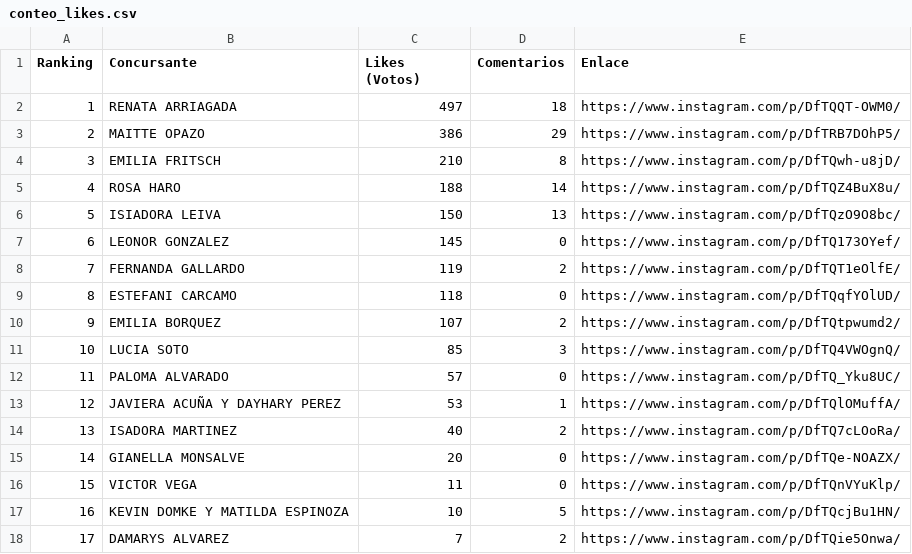
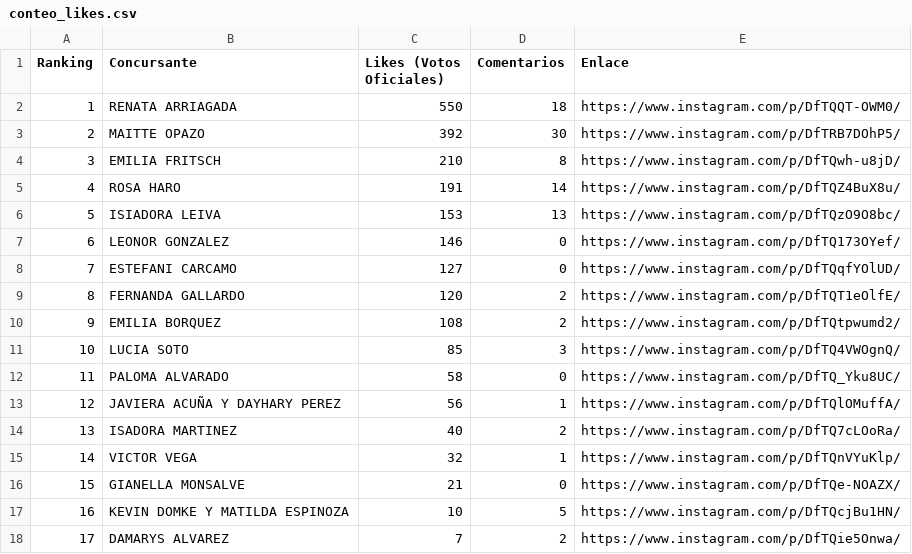
Before and after one commit to MatyJiin/conteo_likes, a CSV file: conteo_likes.csv, drawn as a sheet.

Commit message:
Conectar API Oficial de Meta Graph: votos exactos en tiempo real para Vercel y Local

```diff
--- a/conteo_likes.csv
+++ b/conteo_likes.csv
@@ -1,17 +1,17 @@
-Ranking,Concursante,Likes (Votos),Comentarios,Enlace
-1,"RENATA ARRIAGADA",497,18,"https://www.instagram.com/p/DfTQQT-OWM0/"
-2,"MAITTE OPAZO",386,29,"https://www.instagram.com/p/DfTRB7DOhP5/"
+Ranking,Concursante,Likes (Votos Oficiales),Comentarios,Enlace
+1,"RENATA ARRIAGADA",550,18,"https://www.instagram.com/p/DfTQQT-OWM0/"
+2,"MAITTE OPAZO",392,30,"https://www.instagram.com/p/DfTRB7DOhP5/"
 3,"EMILIA FRITSCH",210,8,"https://www.instagram.com/p/DfTQwh-u8jD/"
-4,"ROSA HARO",188,14,"https://www.instagram.com/p/DfTQZ4BuX8u/"
-5,"ISIADORA LEIVA",150,13,"https://www.instagram.com/p/DfTQzO9O8bc/"
-6,"LEONOR GONZALEZ",145,0,"https://www.instagram.com/p/DfTQ173OYef/"
-7,"FERNANDA GALLARDO",119,2,"https://www.instagram.com/p/DfTQT1eOlfE/"
-8,"ESTEFANI CARCAMO",118,0,"https://www.instagram.com/p/DfTQqfYOlUD/"
-9,"EMILIA BORQUEZ",107,2,"https://www.instagram.com/p/DfTQtpwumd2/"
+4,"ROSA HARO",191,14,"https://www.instagram.com/p/DfTQZ4BuX8u/"
+5,"ISIADORA LEIVA",153,13,"https://www.instagram.com/p/DfTQzO9O8bc/"
+6,"LEONOR GONZALEZ",146,0,"https://www.instagram.com/p/DfTQ173OYef/"
+7,"ESTEFANI CARCAMO",127,0,"https://www.instagram.com/p/DfTQqfYOlUD/"
+8,"FERNANDA GALLARDO",120,2,"https://www.instagram.com/p/DfTQT1eOlfE/"
+9,"EMILIA BORQUEZ",108,2,"https://www.instagram.com/p/DfTQtpwumd2/"
 10,"LUCIA SOTO",85,3,"https://www.instagram.com/p/DfTQ4VWOgnQ/"
-11,"PALOMA ALVARADO",57,0,"https://www.instagram.com/p/DfTQ_Yku8UC/"
-12,"JAVIERA ACUÑA Y DAYHARY PEREZ",53,1,"https://www.instagram.com/p/DfTQlOMuffA/"
+11,"PALOMA ALVARADO",58,0,"https://www.instagram.com/p/DfTQ_Yku8UC/"
+12,"JAVIERA ACUÑA Y DAYHARY PEREZ",56,1,"https://www.instagram.com/p/DfTQlOMuffA/"
 13,"ISADORA MARTINEZ",40,2,"https://www.instagram.com/p/DfTQ7cLOoRa/"
-14,"GIANELLA MONSALVE",20,0,"https://www.instagram.com/p/DfTQe-NOAZX/"
-15,"VICTOR VEGA",11,0,"https://www.instagram.com/p/DfTQnVYuKlp/"
+14,"VICTOR VEGA",32,1,"https://www.instagram.com/p/DfTQnVYuKlp/"
+15,"GIANELLA MONSALVE",21,0,"https://www.instagram.com/p/DfTQe-NOAZX/"
 16,"KEVIN DOMKE Y MATILDA ESPINOZA",10,5,"https://www.instagram.com/p/DfTQcjBu1HN/"
```
Also changed, not shown: 6 other files.
